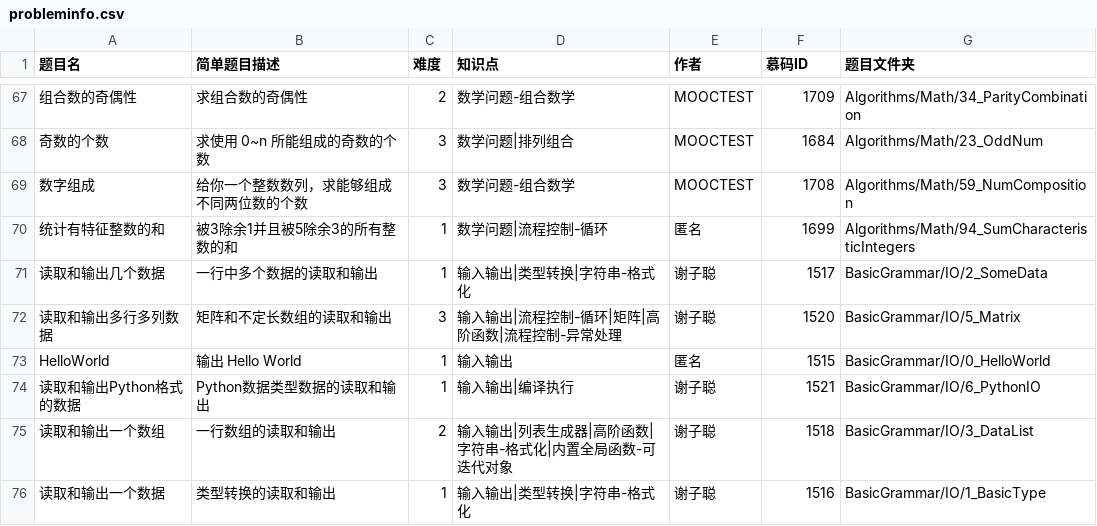
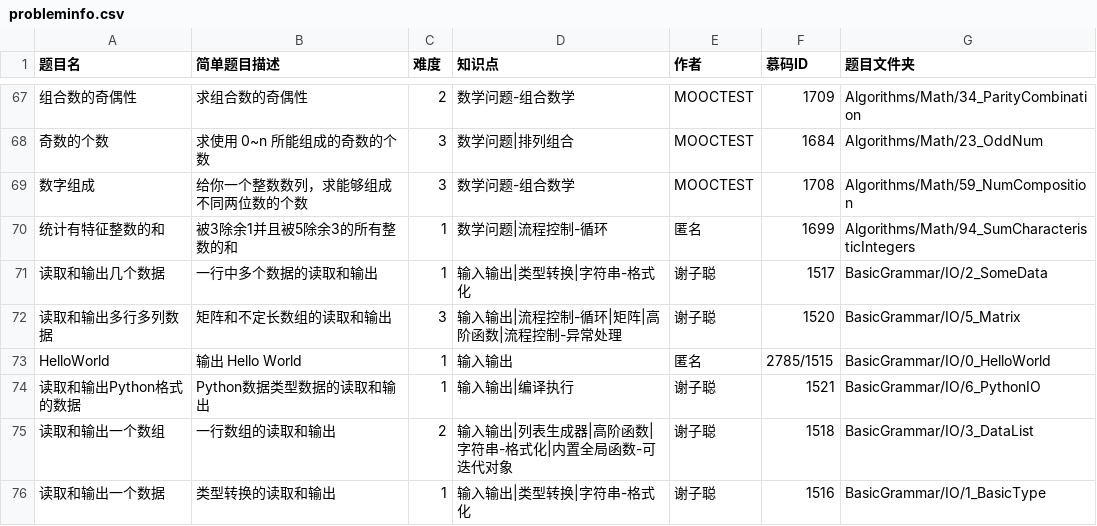
Before and after one commit to mooctest-code/public-problems, a CSV file: probleminfo.csv, drawn as a sheet; only a part is shown, gaps mark what is left out; the diff names each change by its address in the sheet, - before the commit and + after, or states it on an @@ line.

Commit message:
Test link

```diff
--- a/probleminfo.csv
+++ b/probleminfo.csv
-F73 (慕码ID): 1515
+F73 (慕码ID): 2785/1515
```
